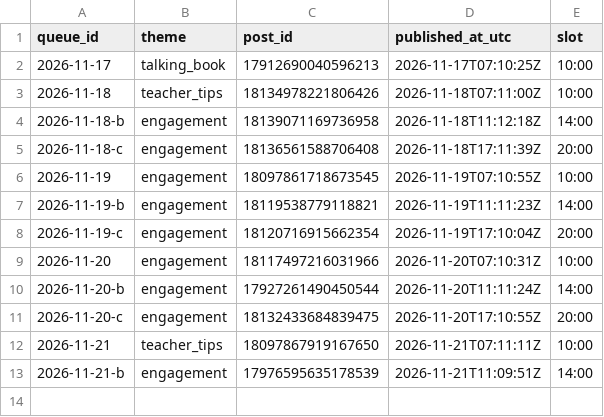
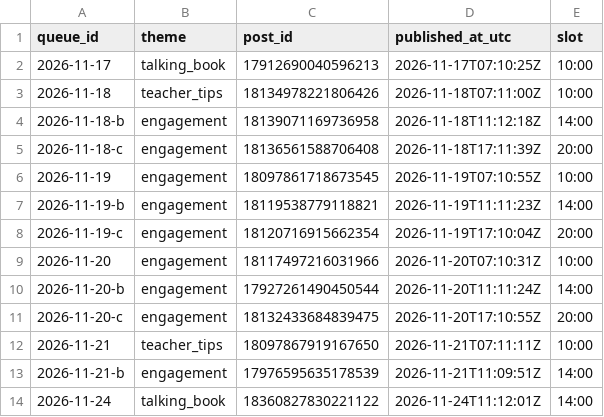
Before and after one commit to zraij/Athar-media-, a CSV file: autopilot/log_igs.csv, drawn as a sheet; the diff names each change by its address in the sheet, - before the commit and + after, or states it on an @@ line.

Commit message:
autopilot: ig story 2026-11-24

```diff
--- a/autopilot/log_igs.csv
+++ b/autopilot/log_igs.csv
+row 14: 2026-11-24 | talking_book | 18360827830221122 | 2026-11-24T11:12:01Z | 14:00
```
Also changed, not shown: 2 other files.
